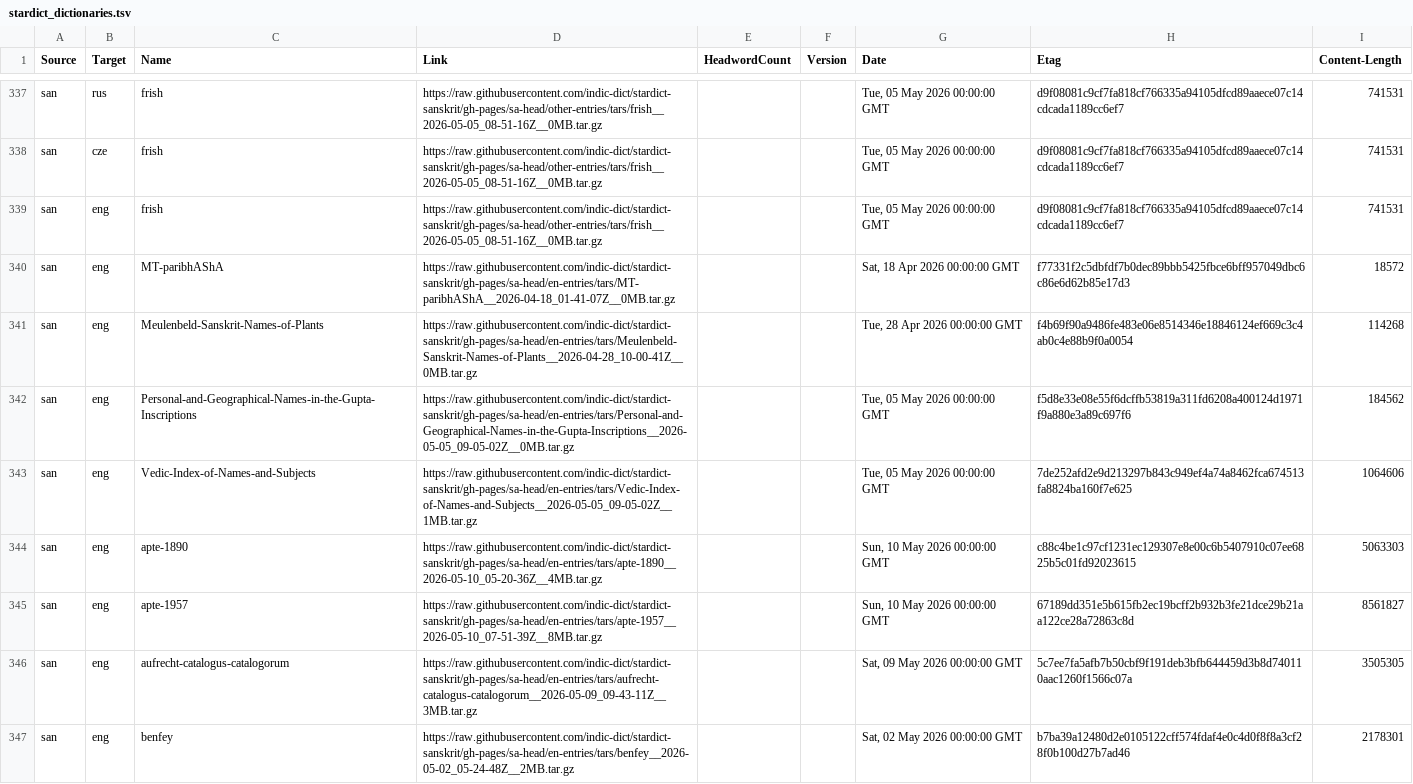
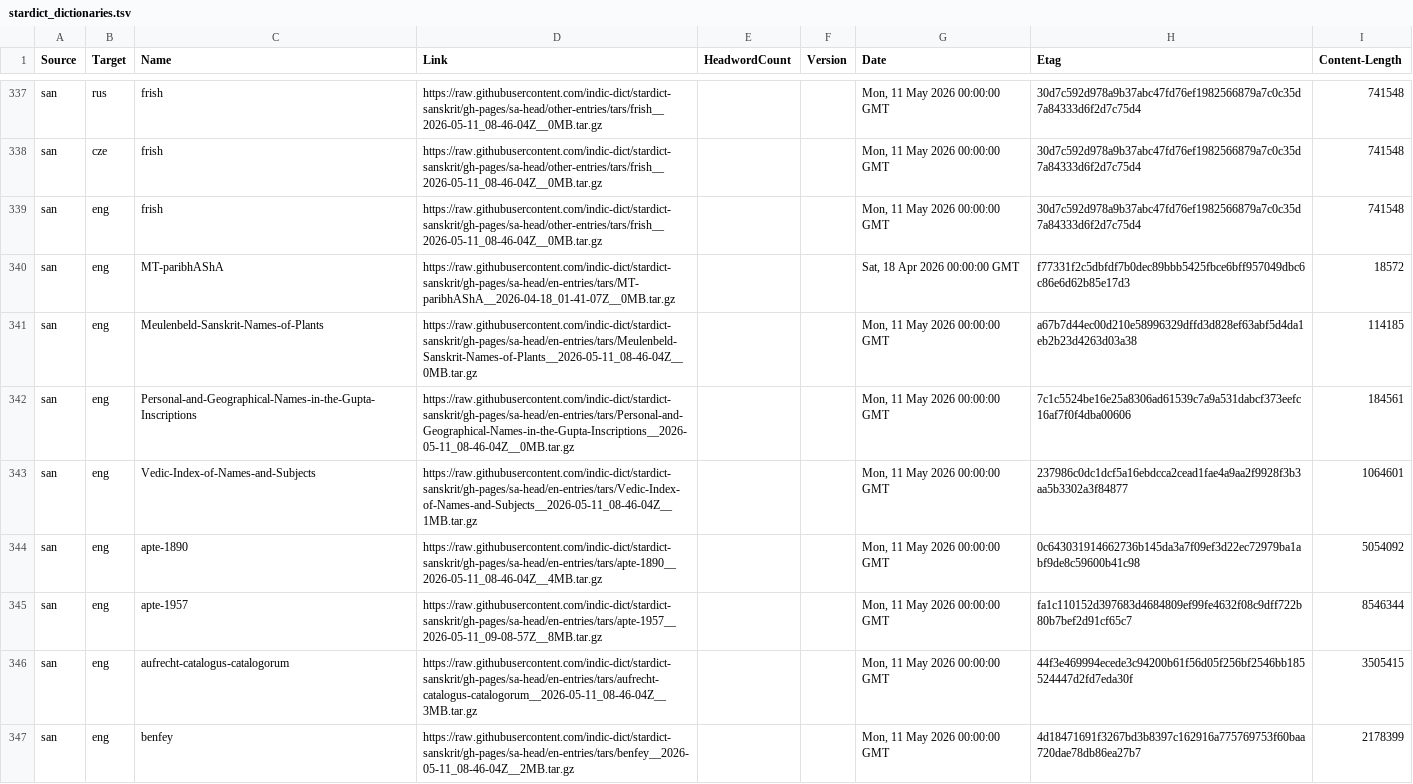
Before and after one commit to drdhaval2785/Stardict-lists, a TSV file: stardict_dictionaries.tsv, drawn as a sheet; only a part is shown, gaps mark what is left out; the diff covers the shown part only; the diff names each change by its address in the sheet, - before the commit and + after, or states it on an @@ line.

```diff
--- a/stardict_dictionaries.tsv
+++ b/stardict_dictionaries.tsv
-D337:D339 (Link): https://raw.githubusercontent.com/indic-dict/stardict-sanskrit/gh-pages/sa-head/other-entries/tars/frish__2026-05-05_08-51-16Z__0MB.tar.gz
+D337:D339 (Link): https://raw.githubusercontent.com/indic-dict/stardict-sanskrit/gh-pages/sa-head/other-entries/tars/frish__2026-05-11_08-46-04Z__0MB.tar.gz
-G337:G339 (Date): Tue, 05 May 2026 00:00:00 GMT
+G337:G339 (Date): Mon, 11 May 2026 00:00:00 GMT
-H337:H339 (Etag): d9f08081c9cf7fa818cf766335a94105dfcd89aaece07c14cdcada1189cc6ef7
+H337:H339 (Etag): 30d7c592d978a9b37abc47fd76ef1982566879a7c0c35d7a84333d6f2d7c75d4
-I337:I339 (Content-Length): 741531
+I337:I339 (Content-Length): 741548
-D341 (Link): https://raw.githubusercontent.com/indic-dict/stardict-sanskrit/gh-pages/sa-head/en-entries/tars/Meulenbeld-Sanskrit-Names-of-Plants__2026-04-28_10-00-41Z__0MB.tar.gz
+D341 (Link): https://raw.githubusercontent.com/indic-dict/stardict-sanskrit/gh-pages/sa-head/en-entries/tars/Meulenbeld-Sanskrit-Names-of-Plants__2026-05-11_08-46-04Z__0MB.tar.gz
-G341 (Date): Tue, 28 Apr 2026 00:00:00 GMT
+G341 (Date): Mon, 11 May 2026 00:00:00 GMT
-H341 (Etag): f4b69f90a9486fe483e06e8514346e18846124ef669c3c4ab0c4e88b9f0a0054
+H341 (Etag): a67b7d44ec00d210e58996329dffd3d828ef63abf5d4da1eb2b23d4263d03a38
-I341 (Content-Length): 114268
+I341 (Content-Length): 114185
-D342 (Link): https://raw.githubusercontent.com/indic-dict/stardict-sanskrit/gh-pages/sa-head/en-entries/tars/Personal-and-Geographical-Names-in-the-Gupta-Inscriptions__2026-05-05_09-05-02Z__0MB.tar.gz
+D342 (Link): https://raw.githubusercontent.com/indic-dict/stardict-sanskrit/gh-pages/sa-head/en-entries/tars/Personal-and-Geographical-Names-in-the-Gupta-Inscriptions__2026-05-11_08-46-04Z__0MB.tar.gz
-G342:G343 (Date): Tue, 05 May 2026 00:00:00 GMT
+G342:G343 (Date): Mon, 11 May 2026 00:00:00 GMT
-H342 (Etag): f5d8e33e08e55f6dcffb53819a311fd6208a400124d1971f9a880e3a89c697f6
+H342 (Etag): 7c1c5524be16e25a8306ad61539c7a9a531dabcf373eefc16af7f0f4dba00606
-I342 (Content-Length): 184562
+I342 (Content-Length): 184561
-D343 (Link): https://raw.githubusercontent.com/indic-dict/stardict-sanskrit/gh-pages/sa-head/en-entries/tars/Vedic-Index-of-Names-and-Subjects__2026-05-05_09-05-02Z__1MB.tar.gz
+D343 (Link): https://raw.githubusercontent.com/indic-dict/stardict-sanskrit/gh-pages/sa-head/en-entries/tars/Vedic-Index-of-Names-and-Subjects__2026-05-11_08-46-04Z__1MB.tar.gz
-H343 (Etag): 7de252afd2e9d213297b843c949ef4a74a8462fca674513fa8824ba160f7e625
+H343 (Etag): 237986c0dc1dcf5a16ebdcca2cead1fae4a9aa2f9928f3b3aa5b3302a3f84877
-I343 (Content-Length): 1064606
+I343 (Content-Length): 1064601
-D344 (Link): https://raw.githubusercontent.com/indic-dict/stardict-sanskrit/gh-pages/sa-head/en-entries/tars/apte-1890__2026-05-10_05-20-36Z__4MB.tar.gz
+D344 (Link): https://raw.githubusercontent.com/indic-dict/stardict-sanskrit/gh-pages/sa-head/en-entries/tars/apte-1890__2026-05-11_08-46-04Z__4MB.tar.gz
-G344:G345 (Date): Sun, 10 May 2026 00:00:00 GMT
+G344:G345 (Date): Mon, 11 May 2026 00:00:00 GMT
-H344 (Etag): c88c4be1c97cf1231ec129307e8e00c6b5407910c07ee6825b5c01fd92023615
+H344 (Etag): 0c643031914662736b145da3a7f09ef3d22ec72979ba1abf9de8c59600b41c98
-I344 (Content-Length): 5063303
+I344 (Content-Length): 5054092
-D345 (Link): https://raw.githubusercontent.com/indic-dict/stardict-sanskrit/gh-pages/sa-head/en-entries/tars/apte-1957__2026-05-10_07-51-39Z__8MB.tar.gz
+D345 (Link): https://raw.githubusercontent.com/indic-dict/stardict-sanskrit/gh-pages/sa-head/en-entries/tars/apte-1957__2026-05-11_09-08-57Z__8MB.tar.gz
-H345 (Etag): 67189dd351e5b615fb2ec19bcff2b932b3fe21dce29b21aa122ce28a72863c8d
+H345 (Etag): fa1c110152d397683d4684809ef99fe4632f08c9dff722b80b7bef2d91cf65c7
-I345 (Content-Length): 8561827
+I345 (Content-Length): 8546344
-D346 (Link): https://raw.githubusercontent.com/indic-dict/stardict-sanskrit/gh-pages/sa-head/en-entries/tars/aufrecht-catalogus-catalogorum__2026-05-09_09-43-11Z__3MB.tar.gz
+D346 (Link): https://raw.githubusercontent.com/indic-dict/stardict-sanskrit/gh-pages/sa-head/en-entries/tars/aufrecht-catalogus-catalogorum__2026-05-11_08-46-04Z__3MB.tar.gz
-G346 (Date): Sat, 09 May 2026 00:00:00 GMT
+G346 (Date): Mon, 11 May 2026 00:00:00 GMT
-H346 (Etag): 5c7ee7fa5afb7b50cbf9f191deb3bfb644459d3b8d740110aac1260f1566c07a
+H346 (Etag): 44f3e469994ecede3c94200b61f56d05f256bf2546bb185524447d2fd7eda30f
-I346 (Content-Length): 3505305
+I346 (Content-Length): 3505415
-D347 (Link): https://raw.githubusercontent.com/indic-dict/stardict-sanskrit/gh-pages/sa-head/en-entries/tars/benfey__2026-05-02_05-24-48Z__2MB.tar.gz
+D347 (Link): https://raw.githubusercontent.com/indic-dict/stardict-sanskrit/gh-pages/sa-head/en-entries/tars/benfey__2026-05-11_08-46-04Z__2MB.tar.gz
-G347 (Date): Sat, 02 May 2026 00:00:00 GMT
+G347 (Date): Mon, 11 May 2026 00:00:00 GMT
-H347 (Etag): b7ba39a12480d2e0105122cff574fdaf4e0c4d0f8f8a3cf28f0b100d27b7ad46
+H347 (Etag): 4d18471691f3267bd3b8397c162916a775769753f60baa720dae78db86ea27b7
-I347 (Content-Length): 2178301
+I347 (Content-Length): 2178399
```
Also changed, not shown: 116 edited cells elsewhere in this file.
